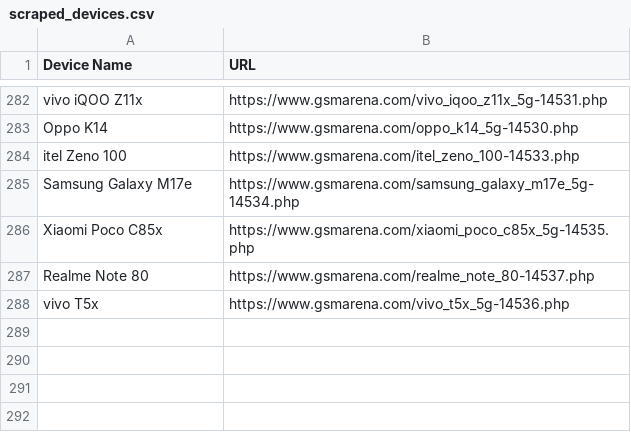
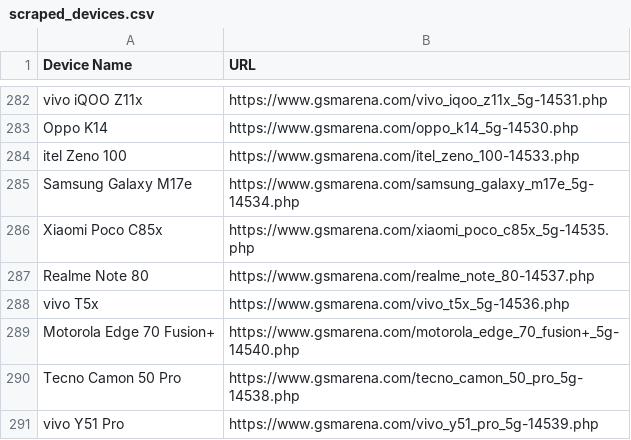
Before and after one commit to fahimpyto/gsm_latest_data_full_automation, a CSV file: scraped_devices.csv, drawn as a sheet; only a part is shown, gaps mark what is left out.

```diff
--- a/scraped_devices.csv
+++ b/scraped_devices.csv
@@ -288 +288,4 @@ Realme Note 80,https://www.gsmarena.com/realme_note_80-14537.php
 vivo T5x,https://www.gsmarena.com/vivo_t5x_5g-14536.php
+Motorola Edge 70 Fusion+,https://www.gsmarena.com/motorola_edge_70_fusion+_5g-14540.php
+Tecno Camon 50 Pro,https://www.gsmarena.com/tecno_camon_50_pro_5g-14538.php
+vivo Y51 Pro,https://www.gsmarena.com/vivo_y51_pro_5g-14539.php
```
Also changed, not shown: 9 other files.
